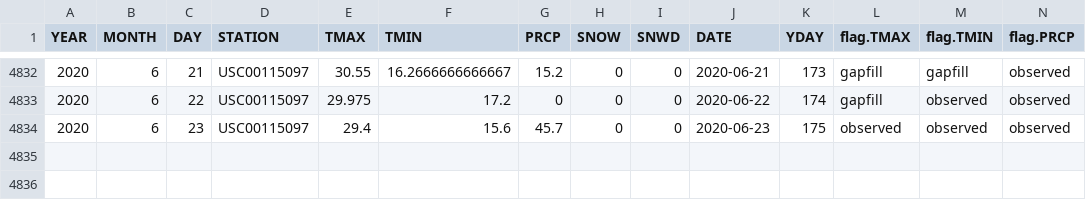
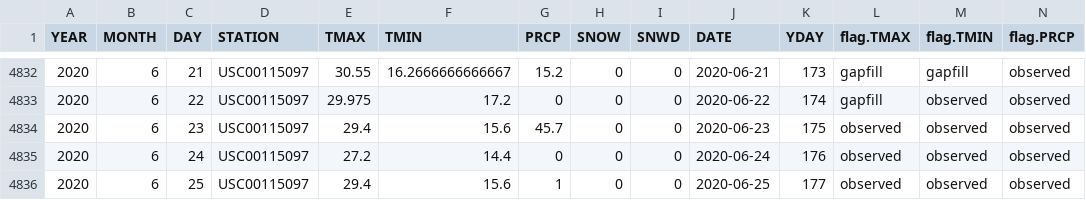
Before and after one commit to MortonArb-ForestEcology/Phenology_LivingCollections, a CSV file: data_raw/meteorology/GHCN_extracted/USC00115097_latest.csv, drawn as a sheet; only a part is shown, gaps mark what is left out; rows hold the shown columns only; the diff names each change by its address in the sheet, - before the commit and + after, or states it on an @@ line.

Commit message:
Meeting changes
Changes to interactive graph so it displays right value for PRCP variable

```diff
--- a/data_raw/meteorology/GHCN_extracted/USC00115097_latest.csv
+++ b/data_raw/meteorology/GHCN_extracted/USC00115097_latest.csv
+row 4835: 2020 | 6 | 24 | USC00115097 | 27.2 | 14.4 | 0 | 0 | 0 | 2020-06-24 | 176 | observed | observed | observed
+row 4836: 2020 | 6 | 25 | USC00115097 | 29.4 | 15.6 | 1 | 0 | 0 | 2020-06-25 | 177 | observed | observed | observed
```
Also changed, not shown: 1 other file.
